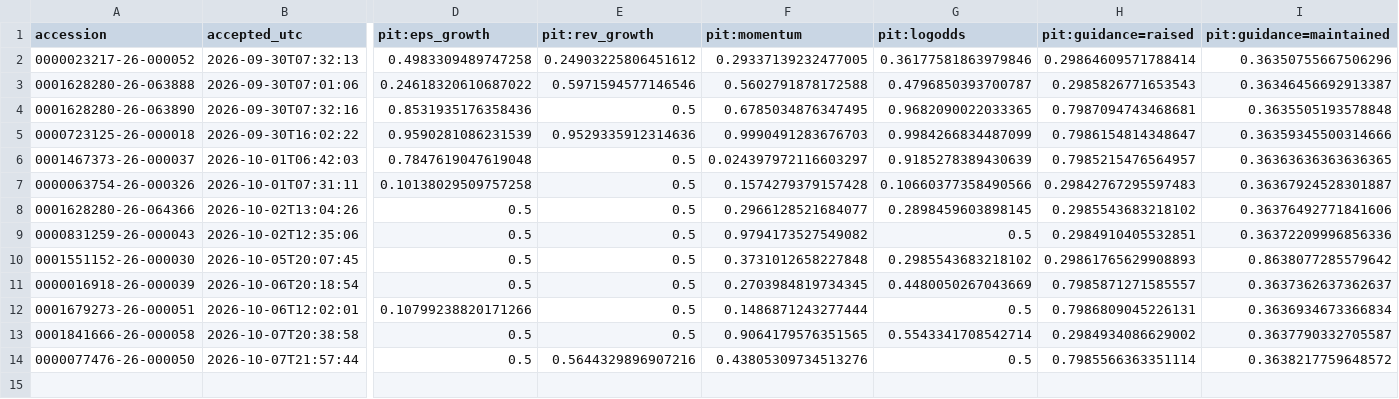
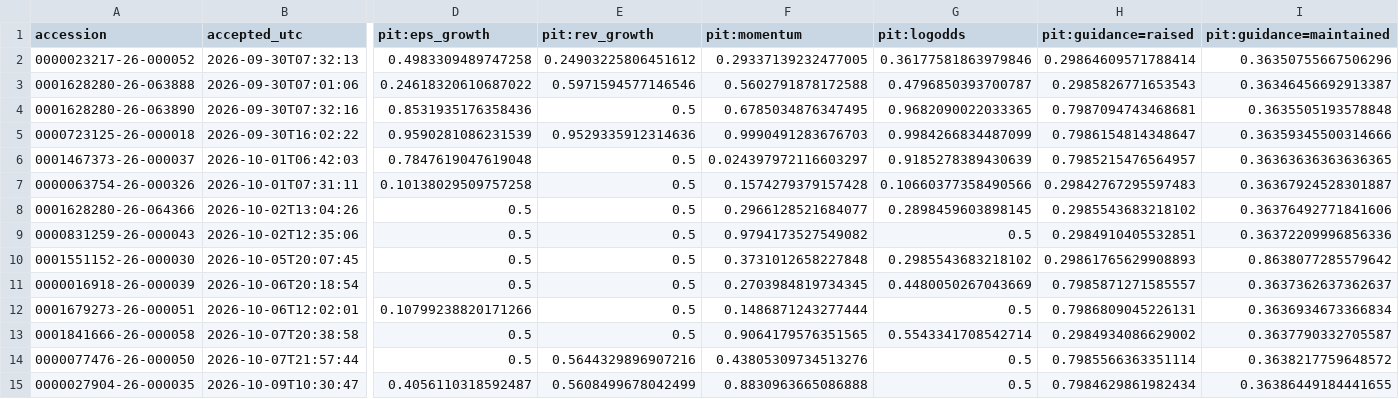
Before and after one commit to everett6/airp-local-5070, a CSV file: backend/results/forward/signals/live_pit.csv, drawn as a sheet; only a part is shown, gaps mark what is left out; rows hold the shown columns only; the diff names each change by its address in the sheet, - before the commit and + after, or states it on an @@ line.

```diff
--- a/backend/results/forward/signals/live_pit.csv
+++ b/backend/results/forward/signals/live_pit.csv
+row 15: 0000027904-26-000035 | 2026-10-09T10:30:47 | 0.4056110318592487 | 0.5608499678042499 | 0.8830963665086888 | 0.5 | 0.7984629861982434 | 0.36386449184441655
```
Also changed, not shown: backend/results/forward/events/events.csv, backend/results/forward/events/events_new.csv, 15 other files.
